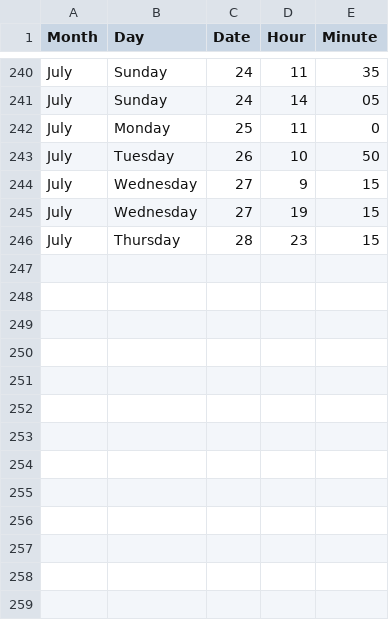
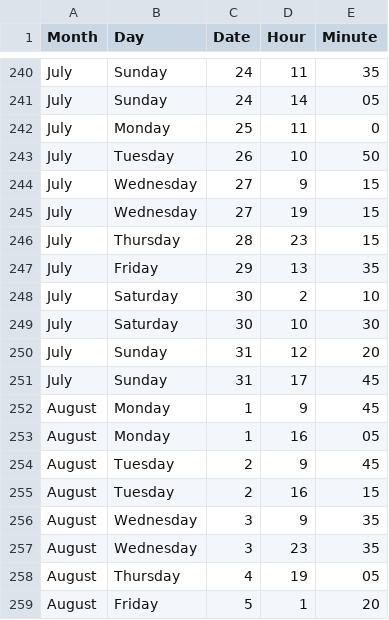
Before and after one commit to jckdm/masterpiece, a CSV file: data.csv, drawn as a sheet; only a part is shown, gaps mark what is left out.

Commit message:
data

```diff
--- a/data.csv
+++ b/data.csv
@@ -246 +246,14 @@ July,Wednesday,27,19,15
 July,Thursday,28,23,15
+July,Friday,29,13,35
+July,Saturday,30,2,10
+July,Saturday,30,10,30
+July,Sunday,31,12,20
+July,Sunday,31,17,45
+August,Monday,1,9,45
+August,Monday,1,16,05
+August,Tuesday,2,9,45
+August,Tuesday,2,16,15
+August,Wednesday,3,9,35
+August,Wednesday,3,23,35
+August,Thursday,4,19,05
+August,Friday,5,1,20
```
